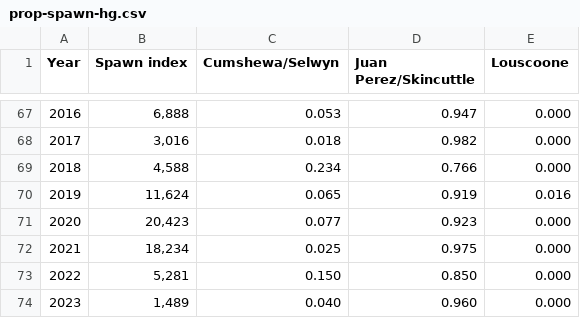
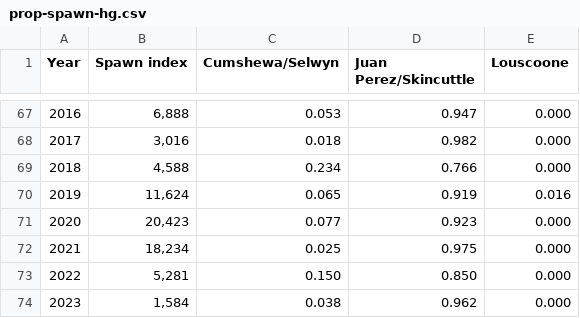
Before and after one commit to pbs-assess/herringsr, a CSV file: data/prop-spawn-hg.csv, drawn as a sheet; only a part is shown, gaps mark what is left out.

Commit message:
Updated HG spawn 2023

```diff
--- a/data/prop-spawn-hg.csv
+++ b/data/prop-spawn-hg.csv
@@ -73,2 +73,2 @@ Year,Spawn index,Cumshewa/Selwyn,Juan Perez/Skincuttle,Louscoone
 2022,"5,281",0.150,0.850,0.000
-2023,"1,489",0.040,0.960,0.000
+2023,"1,584",0.038,0.962,0.000
```
